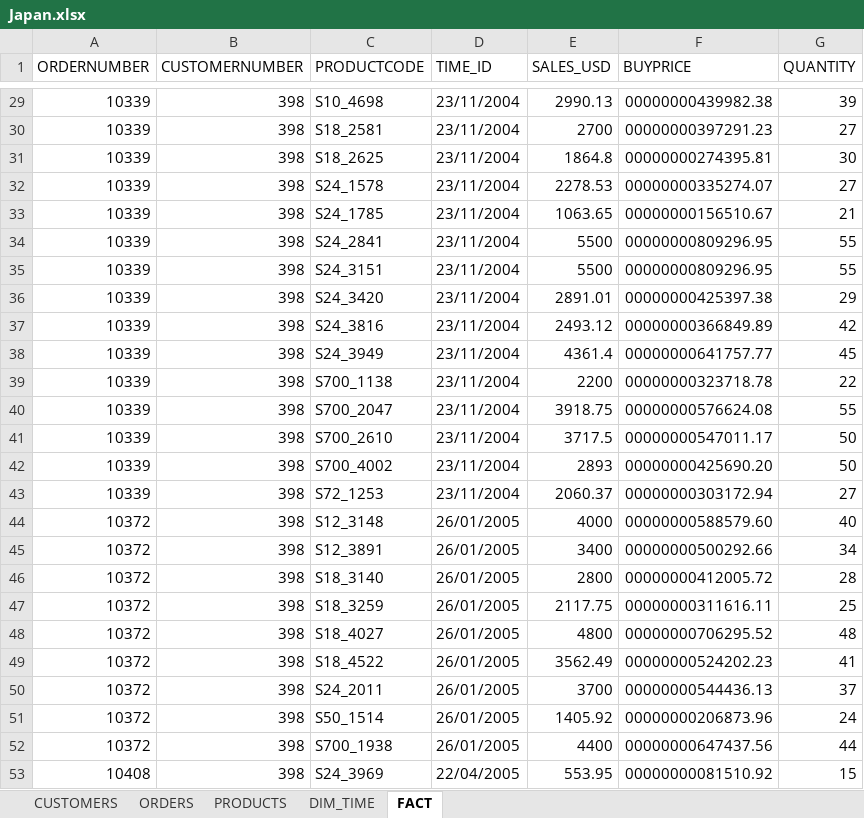
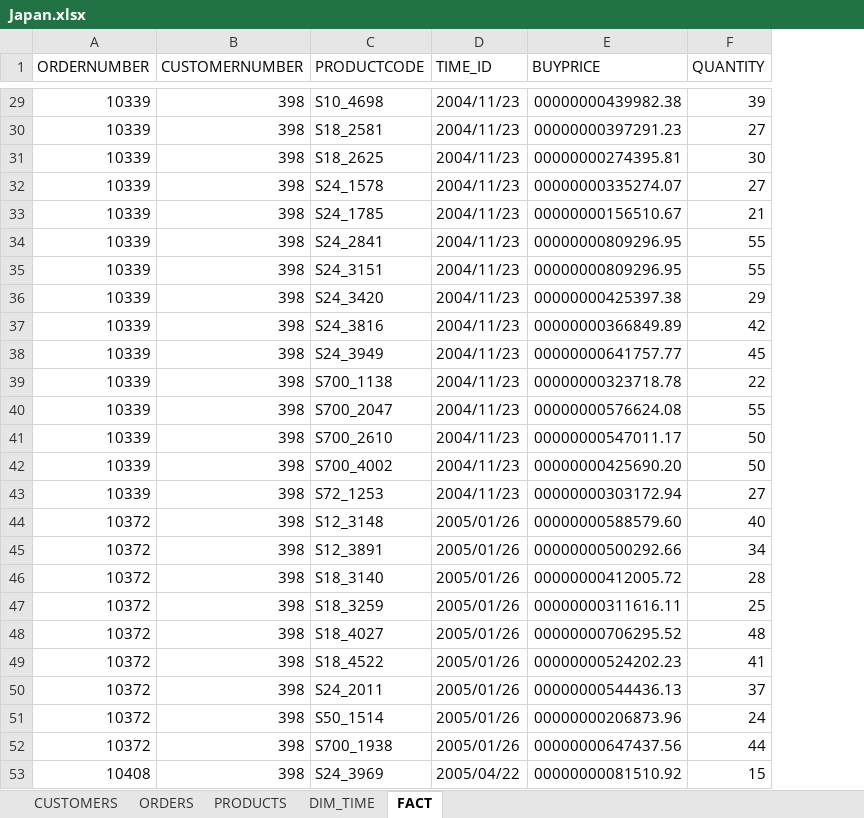
Before and after one commit to ehxa/SAD_PBI, an Excel workbook: Output/Japan/Japan.xlsx, sheet FACT, drawn as a sheet; only a part is shown, gaps mark what is left out; values as stored, in another font and other column widths than the file's, no borders; the diff covers the shown part only; the diff names each change by its address in the sheet, - before the commit and + after, or states it on an @@ line.

Commit message:
Repository with Japan, France (Sales bugged) and Singapore

```diff
--- a/Output/Japan/Japan.xlsx (sheet FACT)
+++ b/Output/Japan/Japan.xlsx (sheet FACT)
-column E (SALES_USD), rows 29-53: 2990.13 | 2700 | 1864.8 | 2278.53 | 1063.65 | 5500 | 5500 | 2891.01 | 2493.12 | 4361.4 | 2200 | 3918.75 | 3717.5 | 2893 | 2060.37 | 4000 | 3400 | 2800 | 2117.75 | 4800 | 3562.49 | 3700 | 1405.92 | 4400 | 553.95
-D29:D43 (TIME_ID): 23/11/2004
+D29:D43 (TIME_ID): 2004/11/23
-D44:D52 (TIME_ID): 26/01/2005
+D44:D52 (TIME_ID): 2005/01/26
-D53 (TIME_ID): 22/04/2005
+D53 (TIME_ID): 2005/04/22
```
Also changed, not shown: 27 edited cells elsewhere in this sheet, sheet DIM_TIME, 6 other files.
